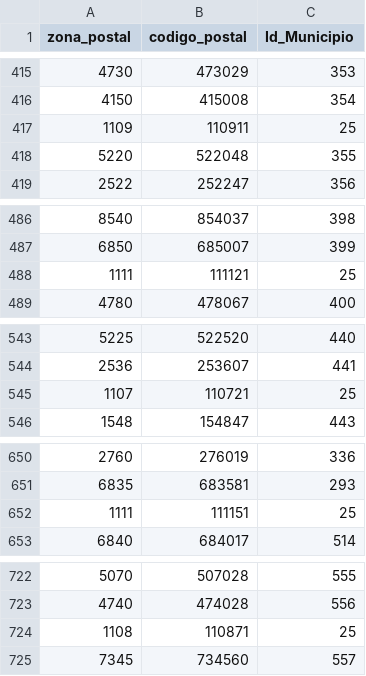
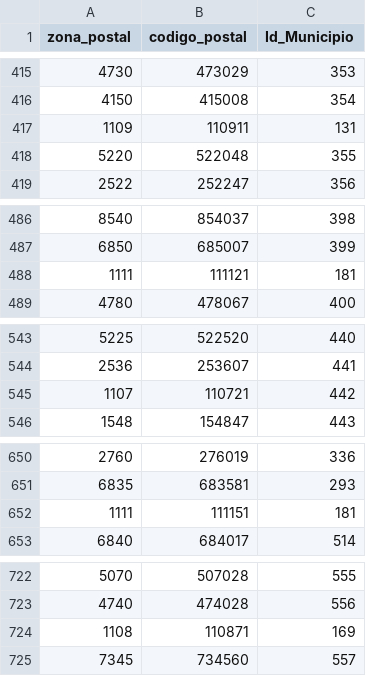
Before and after one commit to devizzz/homework_DB, a CSV file: Assignment 2/Data_Import/CodigosPostales.csv, drawn as a sheet; only a part is shown, gaps mark what is left out; the diff covers the shown part only.

```diff
--- a/Assignment 2/Data_Import/CodigosPostales.csv
+++ b/Assignment 2/Data_Import/CodigosPostales.csv
@@ -416,3 +416,3 @@ zona_postal;codigo_postal;Id_Municipio
 4150;415008;354
-1109;110911;25
+1109;110911;131
 5220;522048;355
@@ -487,3 +487,3 @@ zona_postal;codigo_postal;Id_Municipio
 6850;685007;399
-1111;111121;25
+1111;111121;181
 4780;478067;400
@@ -544,3 +544,3 @@ zona_postal;codigo_postal;Id_Municipio
 2536;253607;441
-1107;110721;25
+1107;110721;442
 1548;154847;443
@@ -651,3 +651,3 @@ zona_postal;codigo_postal;Id_Municipio
 6835;683581;293
-1111;111151;25
+1111;111151;181
 6840;684017;514
@@ -723,3 +723,3 @@ zona_postal;codigo_postal;Id_Municipio
 4740;474028;556
-1108;110871;25
+1108;110871;169
 7345;734560;557
```
Also changed, not shown: 32 edited cells elsewhere in this file, Assignment 2/Data_Import/Guias.csv, 5 other files.
